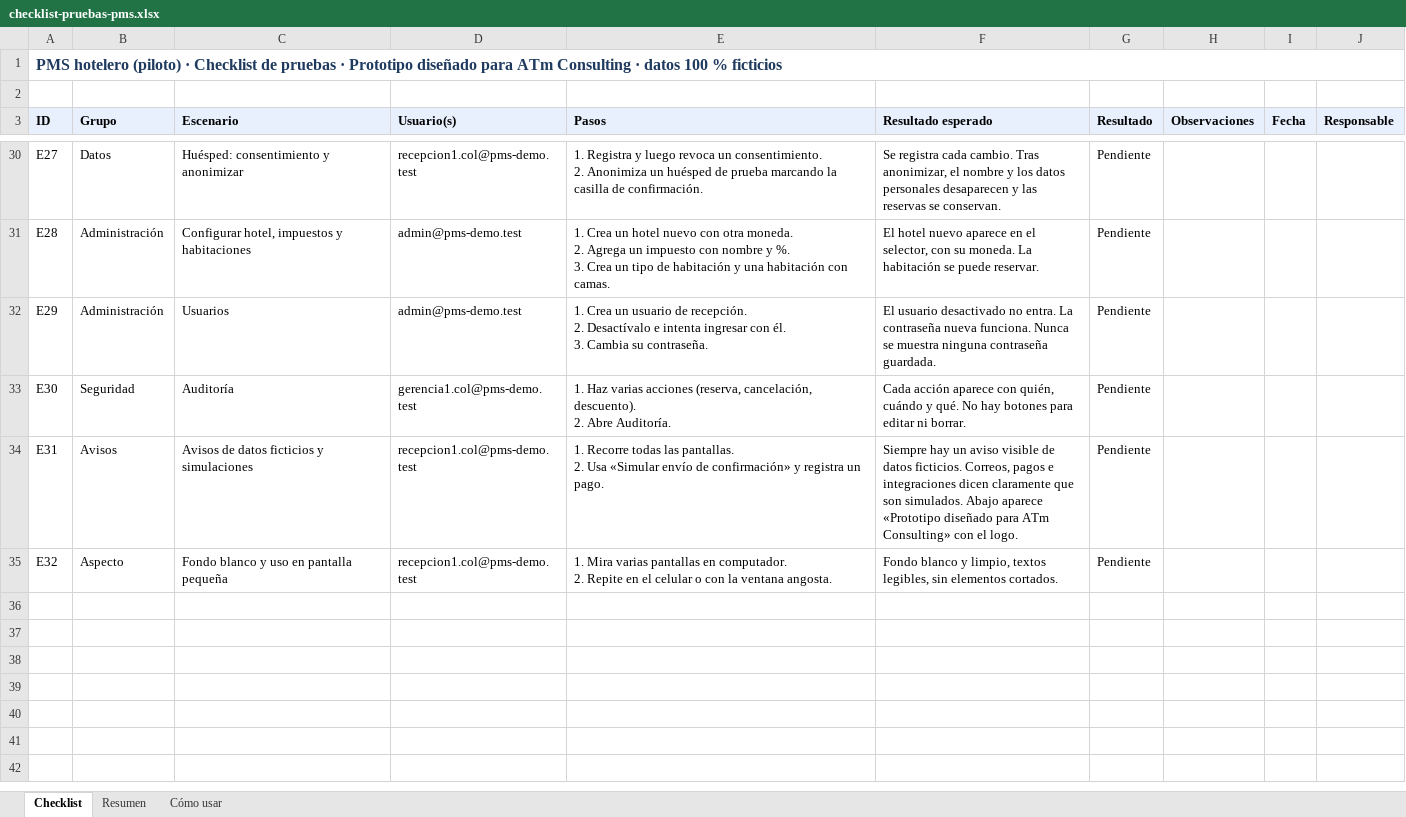
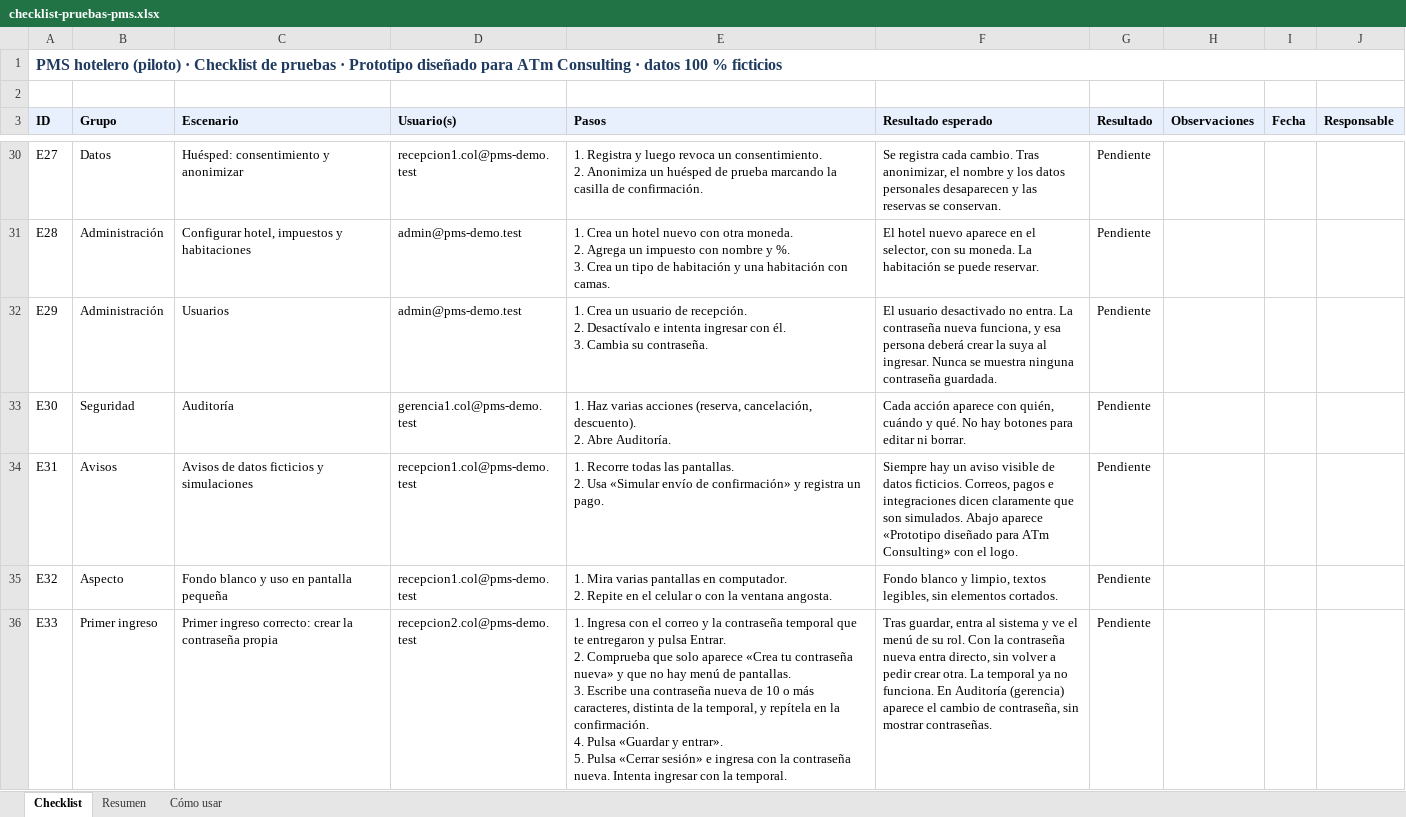
Before and after one commit to Fredchars/pms-hoteles, an Excel workbook: docs/checklist-pruebas-pms.xlsx, sheet Checklist, drawn as a sheet; only a part is shown, gaps mark what is left out; values as stored, in another font and other column widths than the file's, no borders; conditional formats not drawn; ↵ is a line break in a cell; the diff covers the shown part only; the diff names each change by its address in the sheet, - before the commit and + after, or states it on an @@ line.

Commit message:
Documentación: primer ingreso con contraseña temporal, generar temporal (admin), escenarios E33-E38 y capturas

```diff
--- a/docs/checklist-pruebas-pms.xlsx (sheet Checklist)
+++ b/docs/checklist-pruebas-pms.xlsx (sheet Checklist)
-F32 (Resultado esperado): …contraseña nueva funciona. Nunca se…
+F32 (Resultado esperado): …contraseña nueva funciona, y esa persona deberá crear la suya al ingresar. Nunca se…
+row 36: E33 | Primer ingreso | Primer ingreso correcto: crear la contraseña propia | recepcion2.col@pms-demo.test | 1. Ingresa con el correo y la contraseña temporal que te entregaron y pulsa Entrar. ↵ 2. Comprueba que solo aparece «Crea tu contraseña nueva» y que no hay menú de pantallas. ↵ 3. Escribe una contraseña nueva de 10 o más caracteres, distinta de la temporal, y repítela en la confirmación. ↵ 4. Pulsa «Guardar y entrar». ↵ 5. Pulsa «Cerrar sesión» e ingresa con la contraseña nueva. Intenta ingresar con la temporal. | Tras guardar, entra al sistema y ve el menú de su rol. Con la contraseña nueva entra directo, sin volver a pedir crear otra. La temporal ya no funciona. En Auditoría (gerencia) aparece el cambio de contraseña, sin mostrar contraseñas. | Pendiente
```
Also changed, not shown: 5 added rows and 3 edited cells elsewhere in this sheet, sheet Resumen, sheet Cómo usar, 15 other files.
